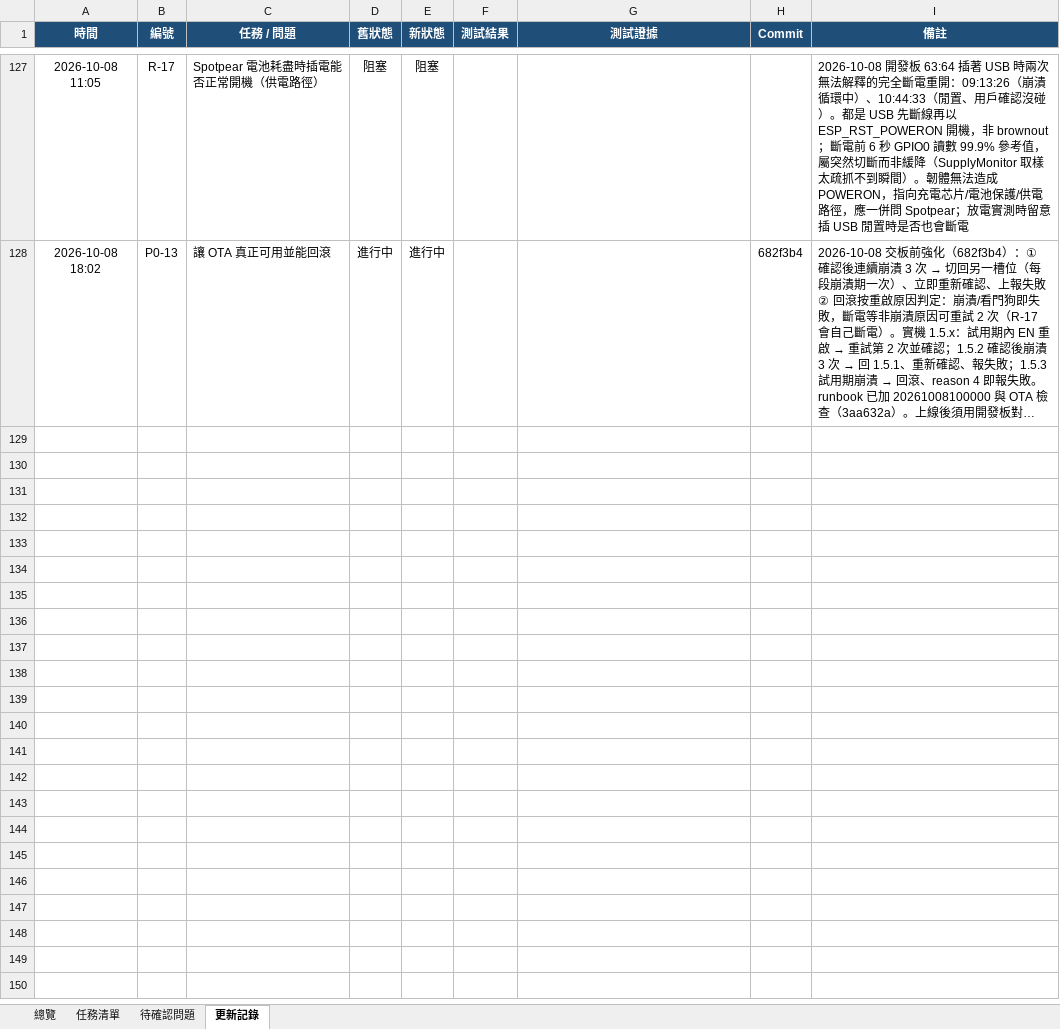
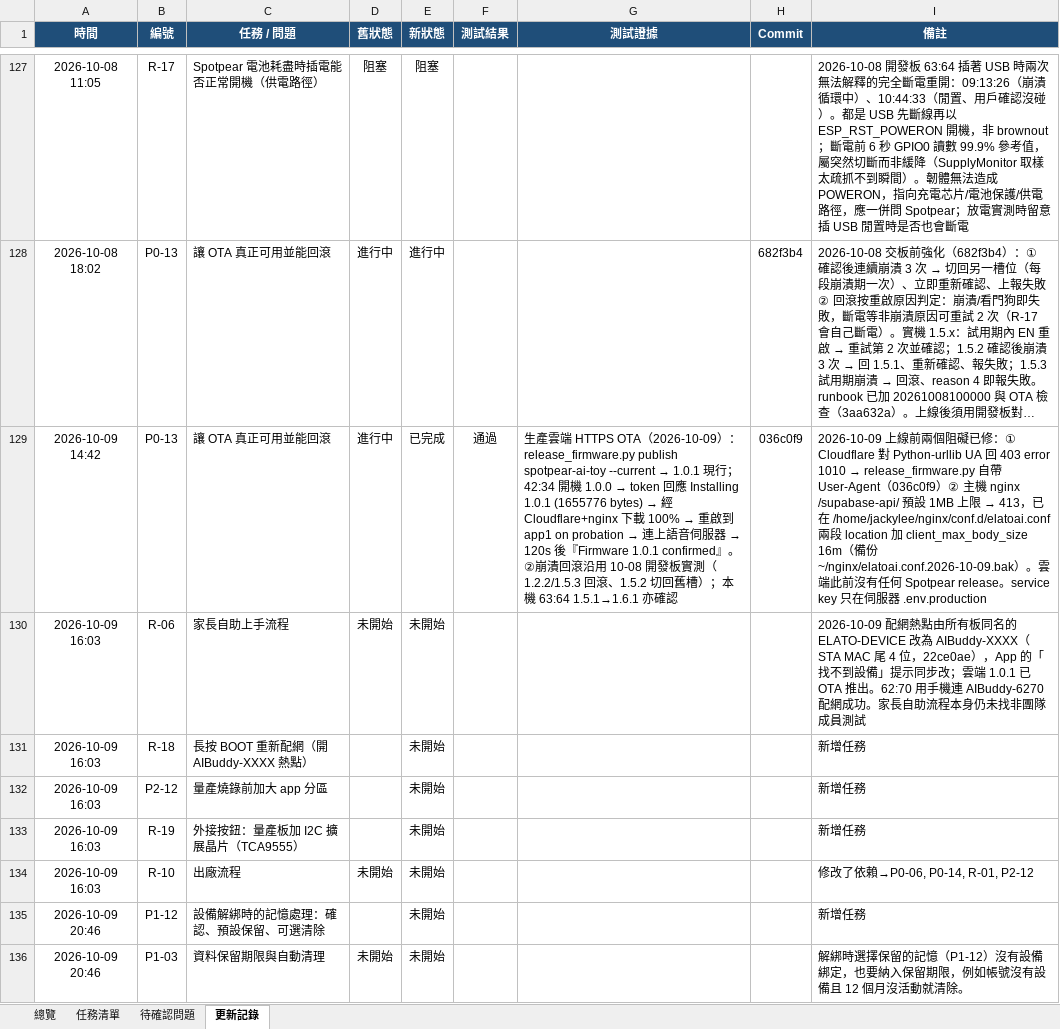
Before and after one commit to jackylee-cpu/ElatoAI, an Excel workbook: docs/production-readiness.xlsx, sheet 更新記錄, drawn as a sheet; only a part is shown, gaps mark what is left out; long unchanged cells end in …; values as stored, in another font and other column widths than the file's, no borders; the diff covers the shown part only; the diff names each change by its address in the sheet, - before the commit and + after, or states it on an @@ line.

```diff
--- a/docs/production-readiness.xlsx (sheet 更新記錄)
+++ b/docs/production-readiness.xlsx (sheet 更新記錄)
+row 129: 2026-10-09 14:42 | P0-13 | 讓 OTA 真正可用並能回滾 | 進行中 | 已完成 | 通過 | 生產雲端 HTTPS OTA（2026-10-09）：release_firmware.py publish spotpear-ai-toy --current → 1.0.1 現行；42:34 開機 1.0.0 → token 回應 Installing 1.0.1 (1655776 bytes) → 經 Cloudflare+nginx 下載 100% → 重啟到 app1 on probation → 連上語音伺服器 → 120s 後『Firmware 1.0.1 confirmed』。②崩潰回滾沿用 10-08 開發板實測（1.2.2/1.5.3 回滾、1.5.2 切回舊槽）；本機 63:64 1.5.1→1.6.1 亦確認 | 036c0f9 | 2026-10-09 上線前兩個阻礙已修：① Cloudflare 對 Python-urllib UA 回 403 error 1010 → release_firmware.py 自帶 User-Agent（036c0f9）② 主機 nginx /supabase-api/ 預設 1MB 上限 → 413，已在 /home/jackylee/nginx/conf.d/elatoai.conf 兩段 location 加 client_max_body_size 16m（備份 ~/nginx/elatoai.conf.2026-10-09.bak）。雲端此前沒有任何 Spotpear release。service key 只在伺服器 .env.production
+row 130: 2026-10-09 16:03 | R-06 | 家長自助上手流程 | 未開始 | 未開始 |  |  |  | 2026-10-09 配網熱點由所有板同名的 ELATO-DEVICE 改為 AIBuddy-XXXX（STA MAC 尾 4 位，22ce0ae），App 的「找不到設備」提示同步改；雲端 1.0.1 已 OTA 推出。62:70 用手機連 AIBuddy-6270 配網成功。家長自助流程本身仍未找非團隊成員測試
+row 131: 2026-10-09 16:03 | R-18 | 長按 BOOT 重新配網（開 AIBuddy-XXXX 熱點） |  | 未開始 |  |  |  | 新增任務
+row 132: 2026-10-09 16:03 | P2-12 | 量產燒錄前加大 app 分區 |  | 未開始 |  |  |  | 新增任務
+row 133: 2026-10-09 16:03 | R-19 | 外接按鈕：量產板加 I2C 擴展晶片（TCA9555） |  | 未開始 |  |  |  | 新增任務
+row 134: 2026-10-09 16:03 | R-10 | 出廠流程 | 未開始 | 未開始 |  |  |  | 修改了依賴→P0-06, P0-14, R-01, P2-12
+row 135: 2026-10-09 20:46 | P1-12 | 設備解綁時的記憶處理：確認、預設保留、可選清除 |  | 未開始 |  |  |  | 新增任務
+row 136: 2026-10-09 20:46 | P1-03 | 資料保留期限與自動清理 | 未開始 | 未開始 |  |  |  | 解綁時選擇保留的記憶（P1-12）沒有設備綁定，也要納入保留期限，例如帳號沒有設備且 12 個月沒活動就清除。
```
Also changed, not shown: 8 added rows elsewhere in this sheet, sheet 任務清單, sheet 總覽.
